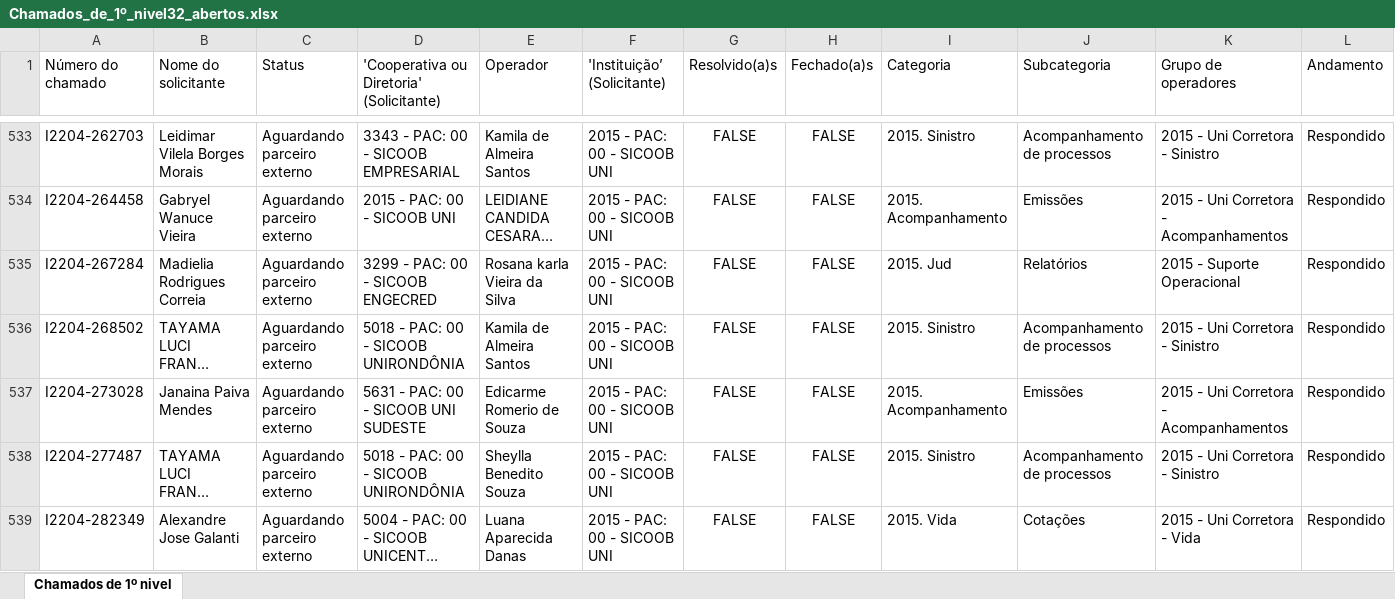
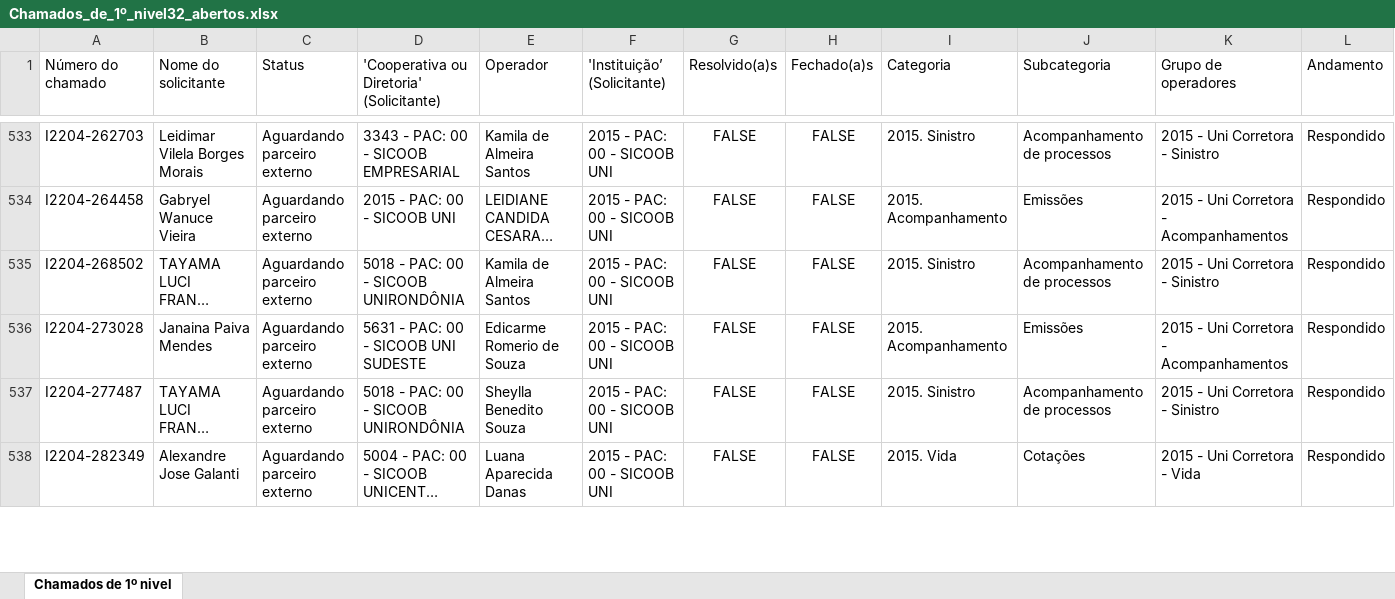
Before and after one commit to desenvolvimento-estrategico/gestao, an Excel workbook: Chamados_de_1º_nivel32_abertos.xlsx, sheet Chamados de 1º nivel, drawn as a sheet; only a part is shown, gaps mark what is left out; long unchanged cells end in …; values as stored, in another font and other column widths than the file's, no borders; removed rows and columns are numbered as before the commit, all else as after; rows hold the shown columns only; the diff covers the shown part only; the diff names each change by its address in the sheet, - before the commit and + after, or states it on an @@ line.

```diff
--- a/Chamados_de_1º_nivel32_abertos.xlsx (sheet Chamados de 1º nivel)
+++ b/Chamados_de_1º_nivel32_abertos.xlsx (sheet Chamados de 1º nivel)
-row 535: I2204-267284 | Madielia Rodrigues Correia | Aguardando parceiro externo | 3299 - PAC: 00 - SICOOB ENGECRED | Rosana karla Vieira da Silva | 2015 - PAC: 00 - SICOOB UNI | FALSE | FALSE | 2015. Jud | Relatórios | 2015 - Suporte Operacional | Respondido
```
Also changed, not shown: 33 added rows, 32 removed rows and 81 edited cells elsewhere in this sheet.
